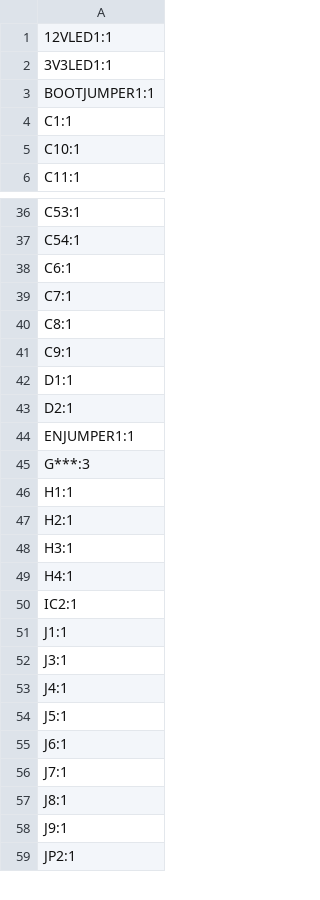
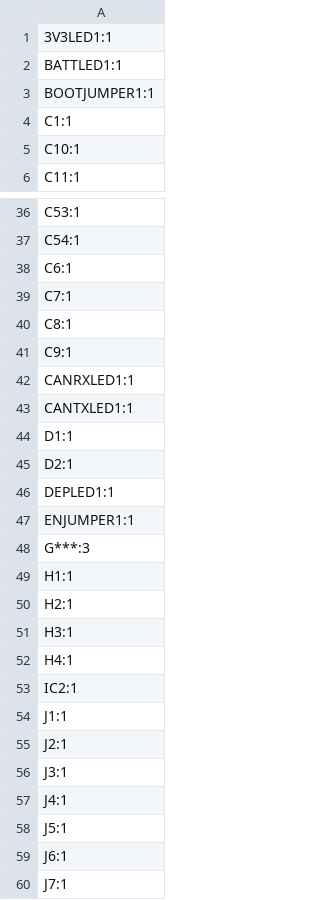
Before and after one commit to icl-rocketry/Ricardo-LightningMcQueen, a CSV file: Powerboard/Hardware/production/designators.csv, drawn as a sheet; only a part is shown, gaps mark what is left out; the shorter side is filled out with more unchanged rows; removed rows and columns are numbered as before the commit, all else as after; the diff covers the shown part only; the diff names each change by its address in the sheet, - before the commit and + after, or states it on an @@ line.

```diff
--- a/Powerboard/Hardware/production/designators.csv
+++ b/Powerboard/Hardware/production/designators.csv
-row 1: 12VLED1:1
+row 2: BATTLED1:1
+row 42: CANRXLED1:1
+row 43: CANTXLED1:1
+row 46: DEPLED1:1
+row 55: J2:1
```
Also changed, not shown: 12 added rows, 3 removed rows and 1 edited cell elsewhere in this file, Powerboard/Hardware/production/bom.csv, Powerboard/Hardware/production/positions.csv, 8 other files.
